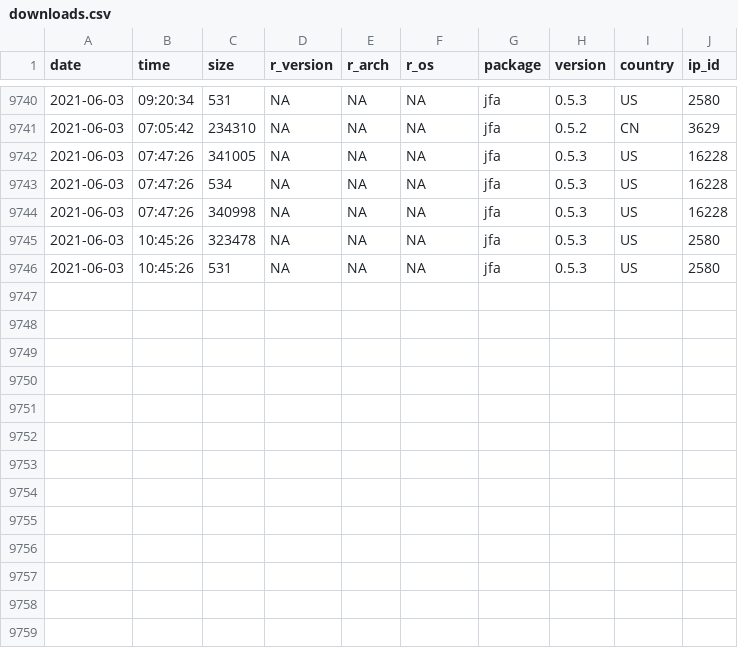
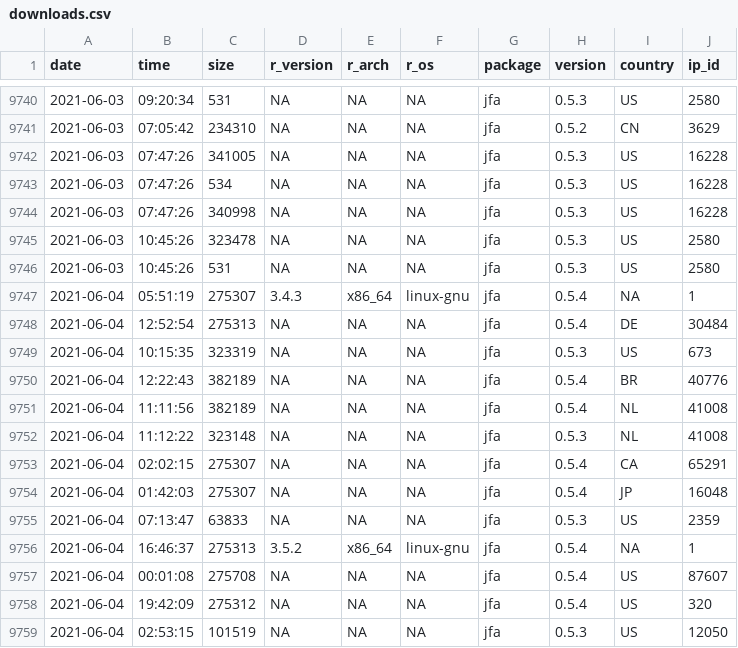
Before and after one commit to koenderks/jfa, a CSV file: man/figures/readme/worldmap/downloads.csv, drawn as a sheet; only a part is shown, gaps mark what is left out.

Commit message:
Package statistics update for 2021-06-06

```diff
--- a/man/figures/readme/worldmap/downloads.csv
+++ b/man/figures/readme/worldmap/downloads.csv
@@ -9746 +9746,14 @@
 "2021-06-03","10:45:26",531,NA,NA,NA,"jfa","0.5.3","US",2580
+"2021-06-04","05:51:19",275307,"3.4.3","x86_64","linux-gnu","jfa","0.5.4",NA,1
+"2021-06-04","12:52:54",275313,NA,NA,NA,"jfa","0.5.4","DE",30484
+"2021-06-04","10:15:35",323319,NA,NA,NA,"jfa","0.5.3","US",673
+"2021-06-04","12:22:43",382189,NA,NA,NA,"jfa","0.5.4","BR",40776
+"2021-06-04","11:11:56",382189,NA,NA,NA,"jfa","0.5.4","NL",41008
+"2021-06-04","11:12:22",323148,NA,NA,NA,"jfa","0.5.3","NL",41008
+"2021-06-04","02:02:15",275307,NA,NA,NA,"jfa","0.5.4","CA",65291
+"2021-06-04","01:42:03",275307,NA,NA,NA,"jfa","0.5.4","JP",16048
+"2021-06-04","07:13:47",63833,NA,NA,NA,"jfa","0.5.3","US",2359
+"2021-06-04","16:46:37",275313,"3.5.2","x86_64","linux-gnu","jfa","0.5.4",NA,1
+"2021-06-04","00:01:08",275708,NA,NA,NA,"jfa","0.5.4","US",87607
+"2021-06-04","19:42:09",275312,NA,NA,NA,"jfa","0.5.4","US",320
+"2021-06-04","02:53:15",101519,NA,NA,NA,"jfa","0.5.3","US",12050
```
Also changed, not shown: 2 other files.
